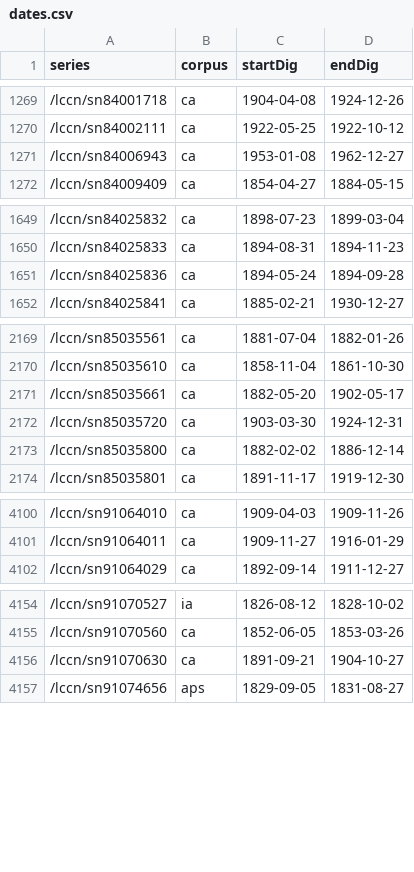
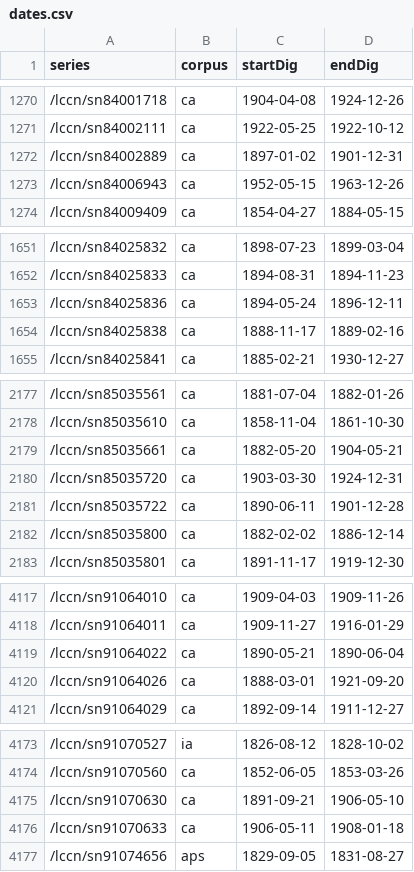
Before and after one commit to ViralTexts/newspaper-metadata, a CSV file: digitized/dates.csv, drawn as a sheet; only a part is shown, gaps mark what is left out; the diff covers the shown part only.

```diff
--- a/digitized/dates.csv
+++ b/digitized/dates.csv
@@ -1270,3 +1271,4 @@ series,corpus,startDig,endDig
 /lccn/sn84002111,ca,1922-05-25,1922-10-12
-/lccn/sn84006943,ca,1953-01-08,1962-12-27
+/lccn/sn84002889,ca,1897-01-02,1901-12-31
+/lccn/sn84006943,ca,1952-05-15,1963-12-26
 /lccn/sn84009409,ca,1854-04-27,1884-05-15
@@ -1650,3 +1652,4 @@ series,corpus,startDig,endDig
 /lccn/sn84025833,ca,1894-08-31,1894-11-23
-/lccn/sn84025836,ca,1894-05-24,1894-09-28
+/lccn/sn84025836,ca,1894-05-24,1896-12-11
+/lccn/sn84025838,ca,1888-11-17,1889-02-16
 /lccn/sn84025841,ca,1885-02-21,1930-12-27
@@ -2170,4 +2178,5 @@ series,corpus,startDig,endDig
 /lccn/sn85035610,ca,1858-11-04,1861-10-30
-/lccn/sn85035661,ca,1882-05-20,1902-05-17
+/lccn/sn85035661,ca,1882-05-20,1904-05-21
 /lccn/sn85035720,ca,1903-03-30,1924-12-31
+/lccn/sn85035722,ca,1890-06-11,1901-12-28
 /lccn/sn85035800,ca,1882-02-02,1886-12-14
@@ -4101,2 +4118,4 @@ series,corpus,startDig,endDig
 /lccn/sn91064011,ca,1909-11-27,1916-01-29
+/lccn/sn91064022,ca,1890-05-21,1890-06-04
+/lccn/sn91064026,ca,1888-03-01,1921-09-20
 /lccn/sn91064029,ca,1892-09-14,1911-12-27
@@ -4155,3 +4174,4 @@ series,corpus,startDig,endDig
 /lccn/sn91070560,ca,1852-06-05,1853-03-26
-/lccn/sn91070630,ca,1891-09-21,1904-10-27
+/lccn/sn91070630,ca,1891-09-21,1906-05-10
+/lccn/sn91070633,ca,1906-05-11,1908-01-18
 /lccn/sn91074656,aps,1829-09-05,1831-08-27
```
Also changed, not shown: 24 added rows and 10 edited cells elsewhere in this file.
